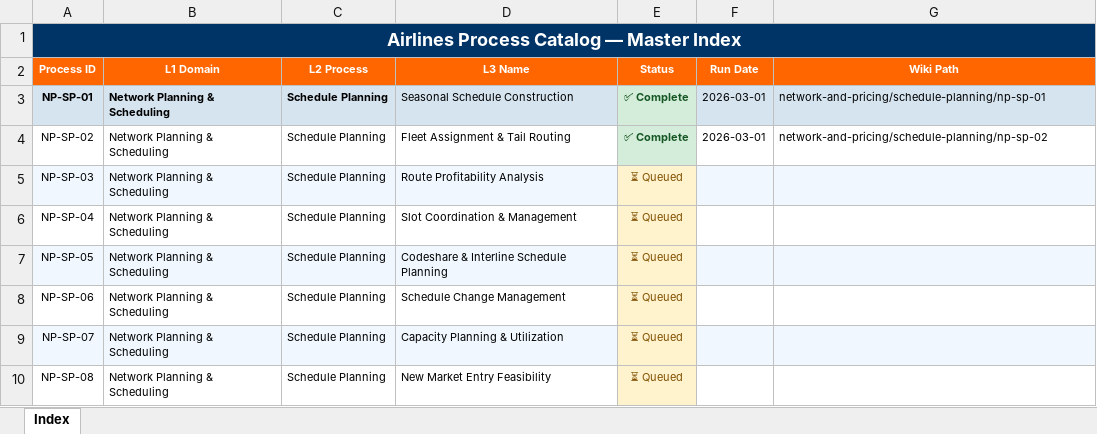
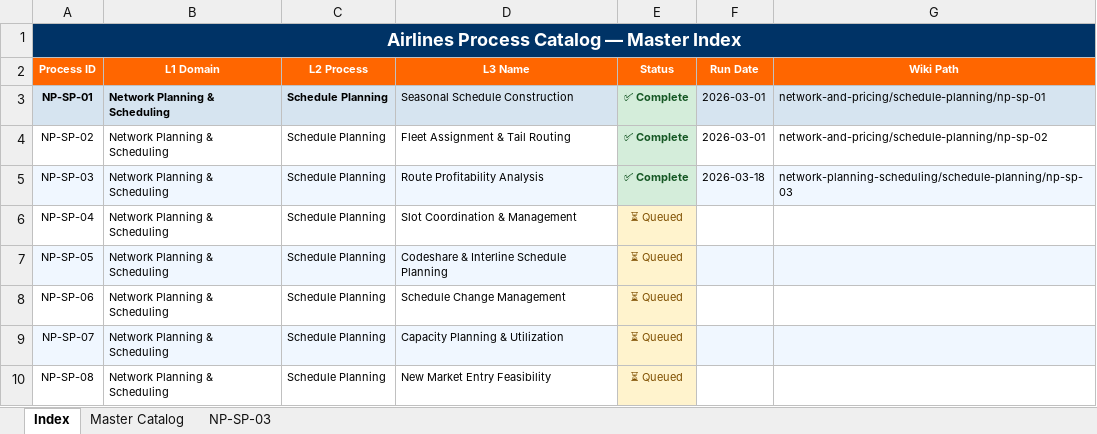
Before and after one commit to ghatk047/airline-process-wiki, an Excel workbook: data/Airlines_Process_Catalog.xlsx, sheet Index, drawn as a sheet; only a part is shown; values as stored, in another font and other column widths than the file's, no borders; the diff names each change by its address in the sheet, - before the commit and + after, or states it on an @@ line.

Commit message:
Add NP-SP-03: Route Profitability Analysis — L4 steps, BPMN, slides, wiki page

```diff
--- a/data/Airlines_Process_Catalog.xlsx (sheet Index)
+++ b/data/Airlines_Process_Catalog.xlsx (sheet Index)
+sheet tab: Master Catalog
+sheet tab: NP-SP-03
-E5 (Status): ⏳ Queued
+E5 (Status): ✅ Complete
@@ E5 fill: #FFF3CD → #D4EDDA, bold: off → on, text colour: #7F4F00 → #155724 @@
-F5 (Run Date): (empty)
+F5 (Run Date): 2026-03-18
-G5 (Wiki Path): (empty)
+G5 (Wiki Path): network-planning-scheduling/schedule-planning/np-sp-03
```
Also changed, not shown: 9 other files.
